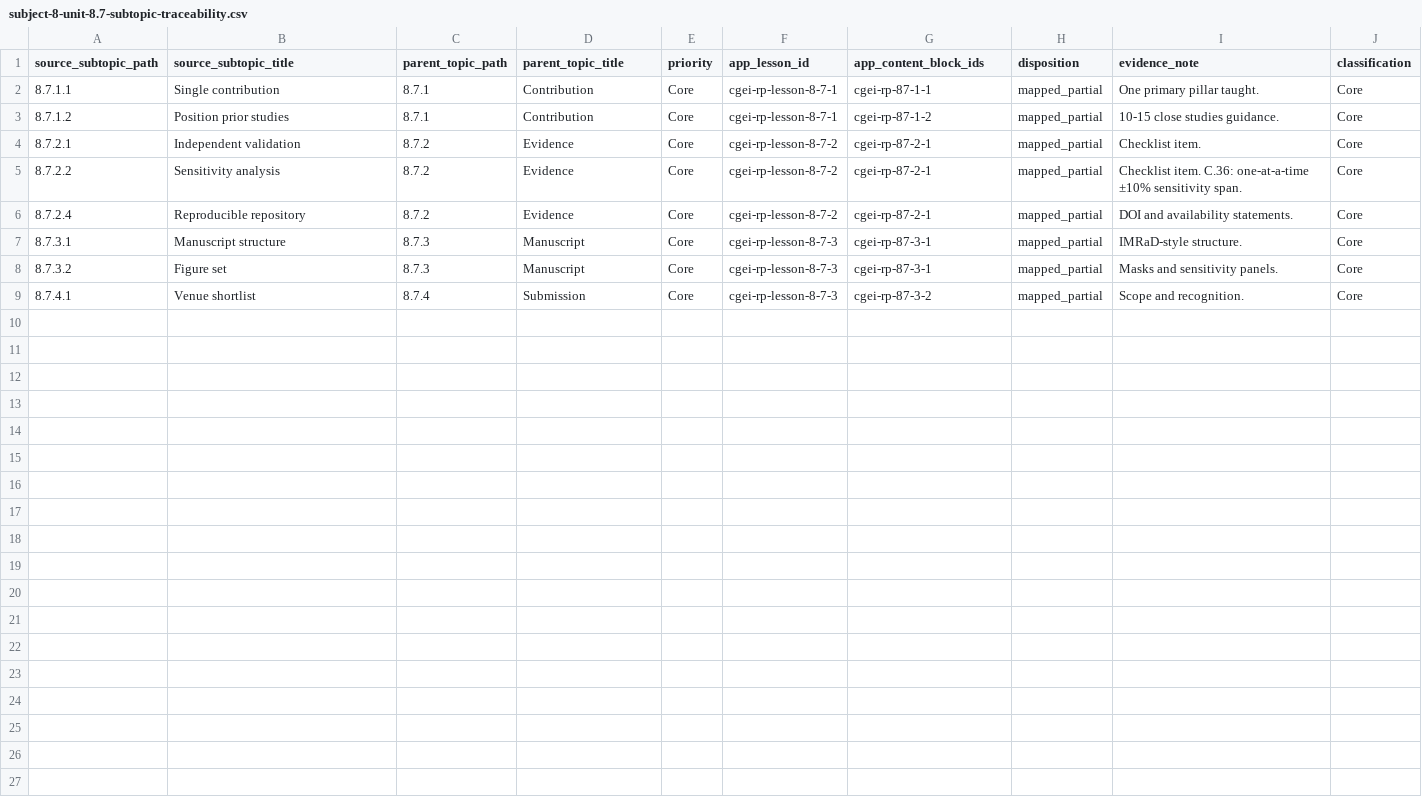
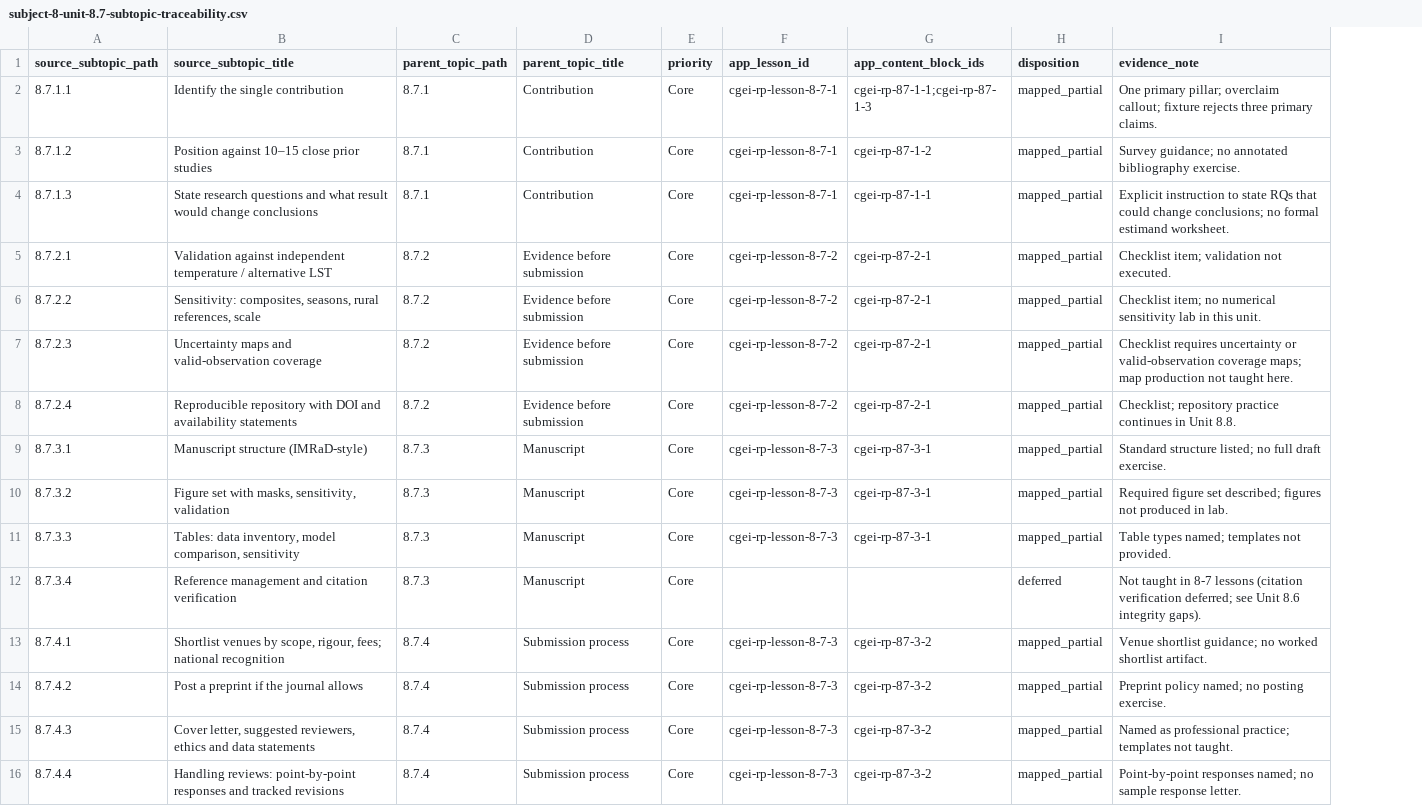
Before and after one commit to musab-shahid/my-study, a CSV file: docs/cgei/subject-8-unit-8.7-subtopic-traceability.csv, drawn as a sheet; removed rows and columns are numbered as before the commit, all else as after; the diff names each change by its address in the sheet, - before the commit and + after, or states it on an @@ line.

Commit message:
audit(cgei): map unit 8.7 core leaf coverage
Evidence-only dispositions for Unit 8.7 against lessons 8-7-1–3; regenerate
Core coverage report.

```diff
--- a/docs/cgei/subject-8-unit-8.7-subtopic-traceability.csv
+++ b/docs/cgei/subject-8-unit-8.7-subtopic-traceability.csv
-column J (classification), rows 2-9: all Core
-B2 (source_subtopic_title): Single contribution
+B2 (source_subtopic_title): Identify the single contribution
-G2 (app_content_block_ids): cgei-rp-87-1-1
+G2 (app_content_block_ids): cgei-rp-87-1-1;cgei-rp-87-1-3
-I2 (evidence_note): One primary pillar taught.
+I2 (evidence_note): One primary pillar; overclaim callout; fixture rejects three primary claims.
-B3 (source_subtopic_title): Position prior studies
+B3 (source_subtopic_title): Position against 10–15 close prior studies
-I3 (evidence_note): 10-15 close studies guidance.
+I3 (evidence_note): Survey guidance; no annotated bibliography exercise.
+row 4: 8.7.1.3 | State research questions and what result would change conclusions | 8.7.1 | Contribution | Core | cgei-rp-lesson-8-7-1 | cgei-rp-87-1-1 | mapped_partial | Explicit instruction to state RQs that could change conclusions; no formal estimand worksheet.
-B5 (source_subtopic_title): Independent validation
+B5 (source_subtopic_title): Validation against independent temperature / alternative LST
-D5:D6 (parent_topic_title): Evidence
+D5:D6 (parent_topic_title): Evidence before submission
-I5 (evidence_note): Checklist item.
+I5 (evidence_note): Checklist item; validation not executed.
-B6 (source_subtopic_title): Sensitivity analysis
+B6 (source_subtopic_title): Sensitivity: composites, seasons, rural references, scale
-I6 (evidence_note): Checklist item. C.36: one-at-a-time ±10% sensitivity span.
+I6 (evidence_note): Checklist item; no numerical sensitivity lab in this unit.
+row 7: 8.7.2.3 | Uncertainty maps and valid-observation coverage | 8.7.2 | Evidence before submission | Core | cgei-rp-lesson-8-7-2 | cgei-rp-87-2-1 | mapped_partial | Checklist requires uncertainty or valid-observation coverage maps; map production not taught here.
-B8 (source_subtopic_title): Reproducible repository
+B8 (source_subtopic_title): Reproducible repository with DOI and availability statements
-D8 (parent_topic_title): Evidence
+D8 (parent_topic_title): Evidence before submission
-I8 (evidence_note): DOI and availability statements.
+I8 (evidence_note): Checklist; repository practice continues in Unit 8.8.
-B9 (source_subtopic_title): Manuscript structure
+B9 (source_subtopic_title): Manuscript structure (IMRaD-style)
-I9 (evidence_note): IMRaD-style structure.
+I9 (evidence_note): Standard structure listed; no full draft exercise.
-B10 (source_subtopic_title): Figure set
+B10 (source_subtopic_title): Figure set with masks, sensitivity, validation
-I10 (evidence_note): Masks and sensitivity panels.
+I10 (evidence_note): Required figure set described; figures not produced in lab.
+row 11: 8.7.3.3 | Tables: data inventory, model comparison, sensitivity | 8.7.3 | Manuscript | Core | cgei-rp-lesson-8-7-3 | cgei-rp-87-3-1 | mapped_partial | Table types named; templates not provided.
+row 12: 8.7.3.4 | Reference management and citation verification | 8.7.3 | Manuscript | Core |  |  | deferred | Not taught in 8-7 lessons (citation verification deferred; see Unit 8.6 integrity gaps).
-B13 (source_subtopic_title): Venue shortlist
+B13 (source_subtopic_title): Shortlist venues by scope, rigour, fees; national recognition
-D13 (parent_topic_title): Submission
+D13 (parent_topic_title): Submission process
-I13 (evidence_note): Scope and recognition.
+I13 (evidence_note): Venue shortlist guidance; no worked shortlist artifact.
+row 14: 8.7.4.2 | Post a preprint if the journal allows | 8.7.4 | Submission process | Core | cgei-rp-lesson-8-7-3 | cgei-rp-87-3-2 | mapped_partial | Preprint policy named; no posting exercise.
+row 15: 8.7.4.3 | Cover letter, suggested reviewers, ethics and data statements | 8.7.4 | Submission process | Core | cgei-rp-lesson-8-7-3 | cgei-rp-87-3-2 | mapped_partial | Named as professional practice; templates not taught.
+row 16: 8.7.4.4 | Handling reviews: point-by-point responses and tracked revisions | 8.7.4 | Submission process | Core | cgei-rp-lesson-8-7-3 | cgei-rp-87-3-2 | mapped_partial | Point-by-point responses named; no sample response letter.
```
Also changed, not shown: docs/cgei/source-toc/core-leaf-coverage-report.csv, 1 other file.
